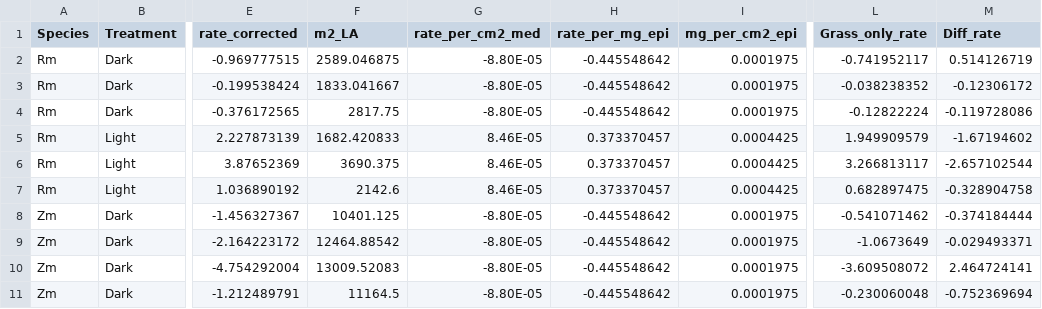
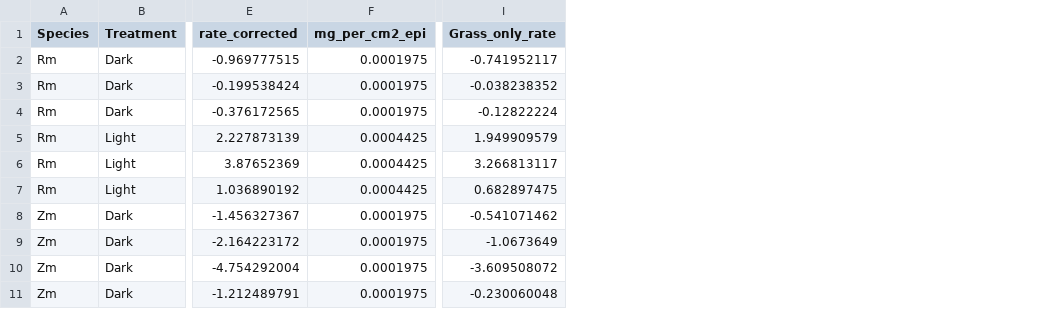
Before and after one commit to alyhall/species-impacts-seagrass-metabolism, a CSV file: Metabolic_Contributions_From_Epiphtyes_Data.csv, drawn as a sheet; only a part is shown, gaps mark what is left out; the diff names each change by its address in the sheet, - before the commit and + after, or states it on an @@ line.

```diff
--- a/Metabolic_Contributions_From_Epiphtyes_Data.csv
+++ b/Metabolic_Contributions_From_Epiphtyes_Data.csv
-column F (m2_LA), rows 2-11: 2589.046875 | 1833.041667 | 2817.75 | 1682.420833 | 3690.375 | 2142.6 | 10401.125 | 12464.88542 | 13009.52083 | 11164.5
-column G (rate_per_cm2_med), rows 2-11: -8.80E-05 | -8.80E-05 | -8.80E-05 | 8.46E-05 | 8.46E-05 | 8.46E-05 | -8.80E-05 | -8.80E-05 | -8.80E-05 | -8.80E-05
-column H (rate_per_mg_epi), rows 2-11: -0.445548642 | -0.445548642 | -0.445548642 | 0.373370457 | 0.373370457 | 0.373370457 | -0.445548642 | -0.445548642 | -0.445548642 | -0.445548642
-column M (Diff_rate), rows 2-11: 0.514126719 | -0.12306172 | -0.119728086 | -1.67194602 | -2.657102544 | -0.328904758 | -0.374184444 | -0.029493371 | 2.464724141 | -0.752369694
```
Also changed, not shown: 4 other files.
